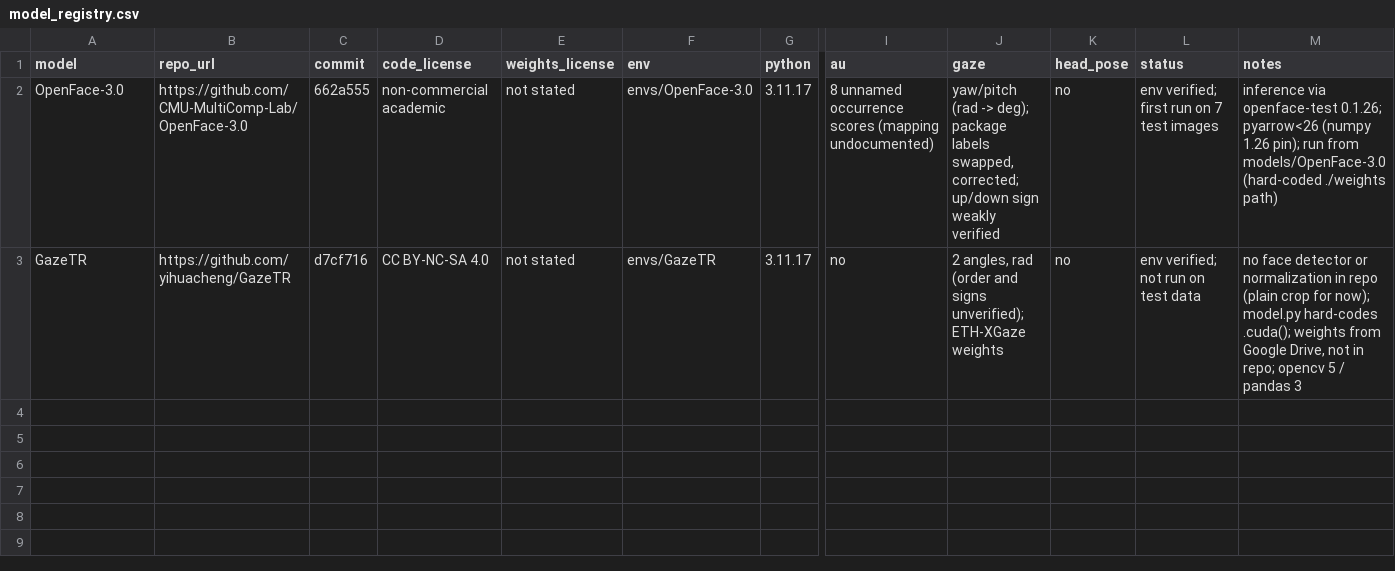
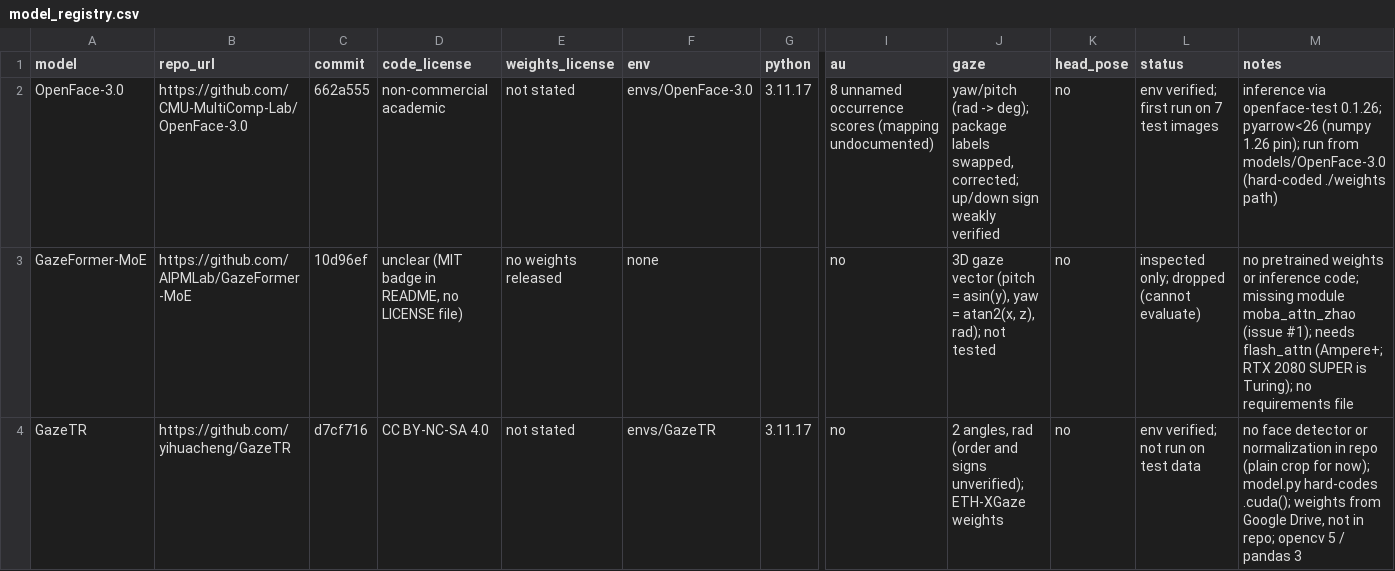
Before and after one commit to Cyber-Identity-Behavior-Research-Lab/extractor-eval, a CSV file: model_registry.csv, drawn as a sheet; only a part is shown, gaps mark what is left out; rows hold the shown columns only; the diff names each change by its address in the sheet, - before the commit and + after, or states it on an @@ line.

```diff
--- a/model_registry.csv
+++ b/model_registry.csv
+row 3: GazeFormer-MoE | https://github.com/AIPMLab/GazeFormer-MoE | 10d96ef | unclear (MIT badge in README, no LICENSE file) | no weights released | none |  | no | 3D gaze vector (pitch = asin(y), yaw = atan2(x, z), rad); not tested | no | inspected only; dropped (cannot evaluate) | no pretrained weights or inference code; missing module moba_attn_zhao (issue #1); needs flash_attn (Ampere+; RTX 2080 SUPER is Turing); no requirements file
```
